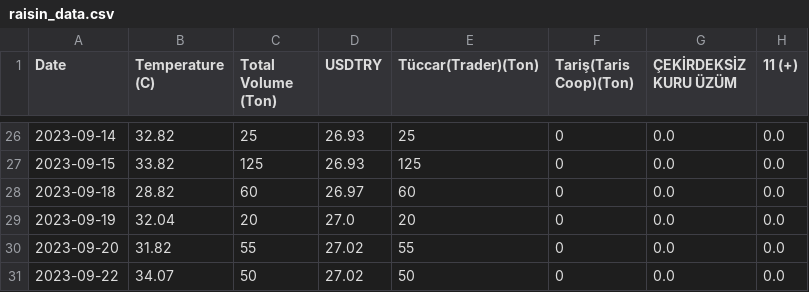
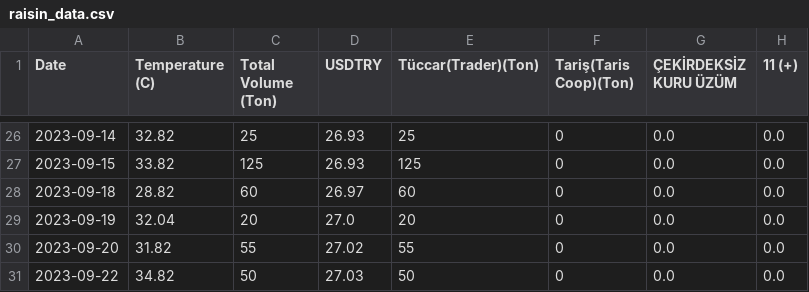
Before and after one commit to alperade/data-raisin-price-analysis, a CSV file: raisin_data.csv, drawn as a sheet; only a part is shown, gaps mark what is left out; the diff names each change by its address in the sheet, - before the commit and + after, or states it on an @@ line.

```diff
--- a/raisin_data.csv
+++ b/raisin_data.csv
-B31 (Temperature (C)): 34.07
+B31 (Temperature (C)): 34.82
-D31 (USDTRY): 27.02
+D31 (USDTRY): 27.03
```
Also changed, not shown: orders.csv, 3 other files.
